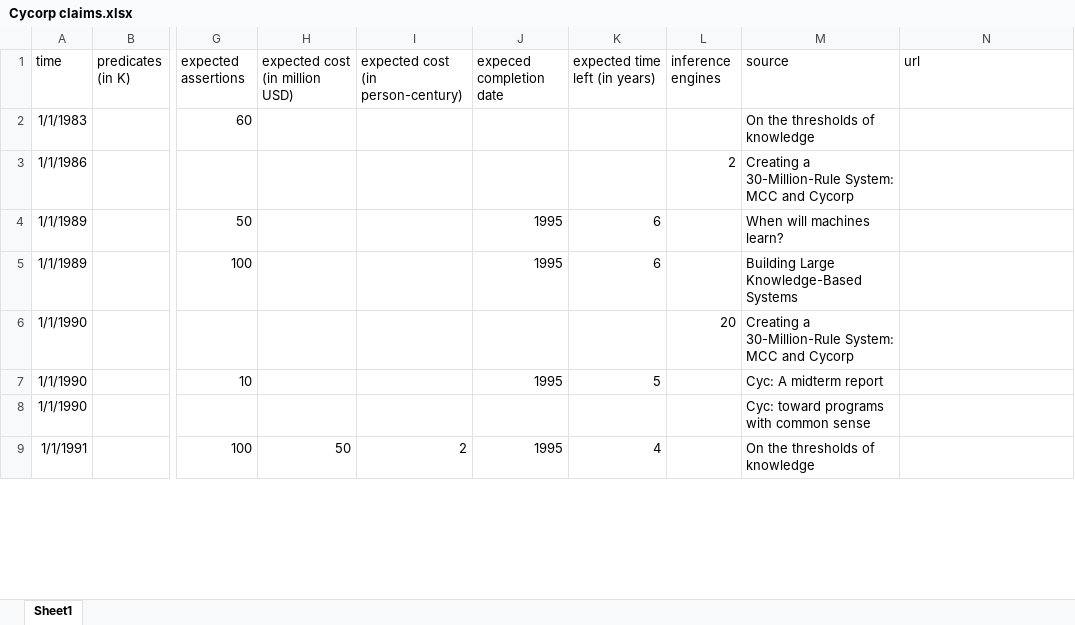
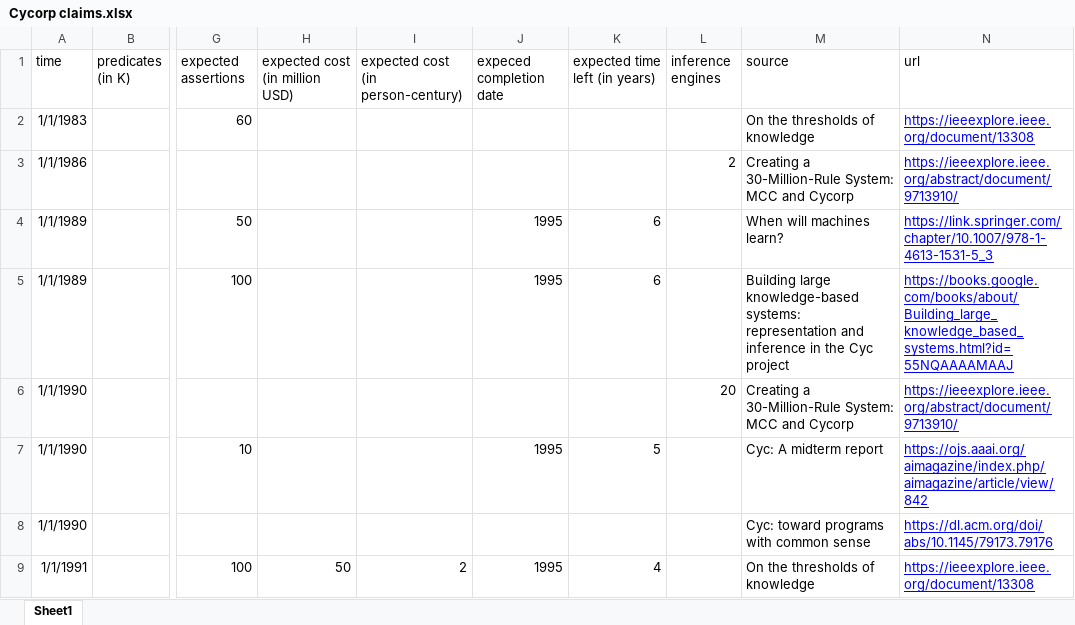
Before and after one commit to yuxi-liu-wired/yuxi-liu-wired.github.io, an Excel workbook: quarto_compiled/essays/posts/cyc/code/Cycorp claims.xlsx, sheet Sheet1, drawn as a sheet; only a part is shown, gaps mark what is left out; values as stored, in another font and other column widths than the file's, no borders; charts and pictures and table styles not drawn; the diff covers the shown part only; the diff names each change by its address in the sheet, - before the commit and + after, or states it on an @@ line.

```diff
--- a/quarto_compiled/essays/posts/cyc/code/Cycorp claims.xlsx (sheet Sheet1)
+++ b/quarto_compiled/essays/posts/cyc/code/Cycorp claims.xlsx (sheet Sheet1)
-N2 (url): (empty)
+N2 (url): https://ieeexplore.ieee.org/document/13308
-N3 (url): (empty)
+N3 (url): https://ieeexplore.ieee.org/abstract/document/9713910/
-N4 (url): (empty)
+N4 (url): https://link.springer.com/chapter/10.1007/978-1-4613-1531-5_3
-M5 (source): Building Large Knowledge-Based Systems
+M5 (source): Building large knowledge-based systems: representation and inference in the Cyc project
-N5 (url): (empty)
+N5 (url): https://books.google.com/books/about/Building_large_knowledge_based_systems.html?id=55NQAAAAMAAJ
-N6 (url): (empty)
+N6 (url): https://ieeexplore.ieee.org/abstract/document/9713910/
-N7 (url): (empty)
+N7 (url): https://ojs.aaai.org/aimagazine/index.php/aimagazine/article/view/842
-N8 (url): (empty)
+N8 (url): https://dl.acm.org/doi/abs/10.1145/79173.79176
-N9 (url): (empty)
+N9 (url): https://ieeexplore.ieee.org/document/13308
```
Also changed, not shown: 2 added rows, 1 removed row and 14 edited cells elsewhere in this sheet, charts or pictures, 8 other files.
